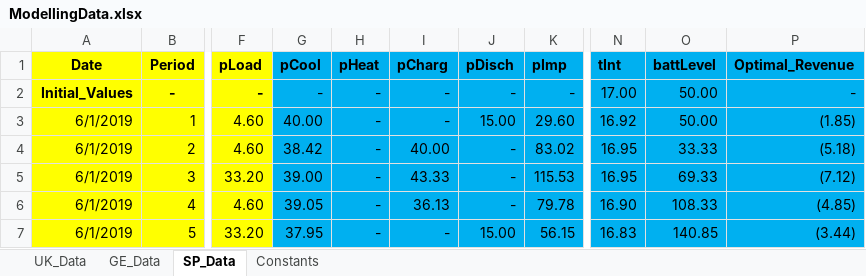
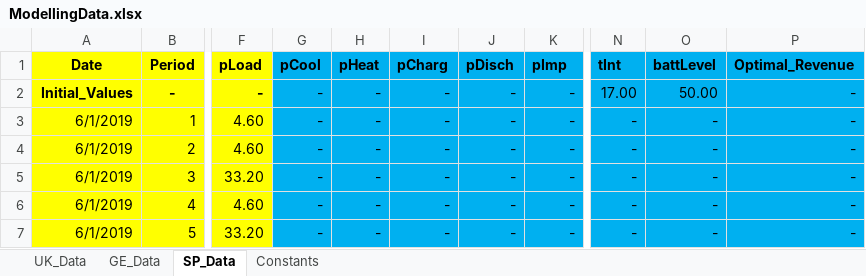
Before and after one commit to Rutaremwa/EnergyTradingDissertationModel, an Excel workbook: ModellingData.xlsx, sheet SP_Data, drawn as a sheet; only a part is shown, gaps mark what is left out; values as stored, in another font and other column widths than the file's, no borders; the diff covers the shown part only; the diff names each change by its address in the sheet, - before the commit and + after, or states it on an @@ line.

Commit message:
Update ModellingData.xlsx

```diff
--- a/ModellingData.xlsx (sheet SP_Data)
+++ b/ModellingData.xlsx (sheet SP_Data)
-G3 (pCool): 40.00
+G3 (pCool): -
-J3 (pDisch): 15.00
+J3 (pDisch): -
-K3 (pImp): 29.60
+K3 (pImp): -
-N3 (tInt): 16.92
+N3 (tInt): -
-O3 (battLevel): 50.00
+O3 (battLevel): -
-P3 (Optimal_Revenue): (1.85)
+P3 (Optimal_Revenue): -
-G4 (pCool): 38.42
+G4 (pCool): -
-I4 (pCharg): 40.00
+I4 (pCharg): -
-K4 (pImp): 83.02
+K4 (pImp): -
-N4:N5 (tInt): 16.95
+N4:N5 (tInt): -
-O4 (battLevel): 33.33
+O4 (battLevel): -
-P4 (Optimal_Revenue): (5.18)
+P4 (Optimal_Revenue): -
-G5 (pCool): 39.00
+G5 (pCool): -
-I5 (pCharg): 43.33
+I5 (pCharg): -
-K5 (pImp): 115.53
+K5 (pImp): -
-O5 (battLevel): 69.33
+O5 (battLevel): -
-P5 (Optimal_Revenue): (7.12)
+P5 (Optimal_Revenue): -
-G6 (pCool): 39.05
+G6 (pCool): -
-I6 (pCharg): 36.13
+I6 (pCharg): -
-K6 (pImp): 79.78
+K6 (pImp): -
-N6 (tInt): 16.90
+N6 (tInt): -
-O6 (battLevel): 108.33
+O6 (battLevel): -
-P6 (Optimal_Revenue): (4.85)
+P6 (Optimal_Revenue): -
-G7 (pCool): 37.95
+G7 (pCool): -
-J7 (pDisch): 15.00
+J7 (pDisch): -
-K7 (pImp): 56.15
+K7 (pImp): -
-N7 (tInt): 16.83
+N7 (tInt): -
-O7 (battLevel): 140.85
+O7 (battLevel): -
-P7 (Optimal_Revenue): (3.44)
+P7 (Optimal_Revenue): -
```
Also changed, not shown: 288 edited cells elsewhere in this sheet, sheet GE_Data, sheet UK_Data.
